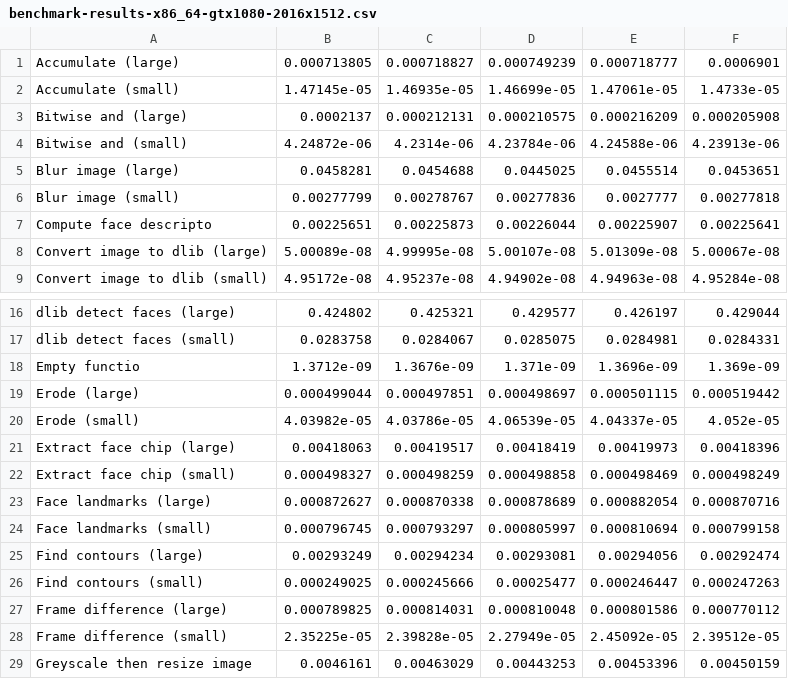
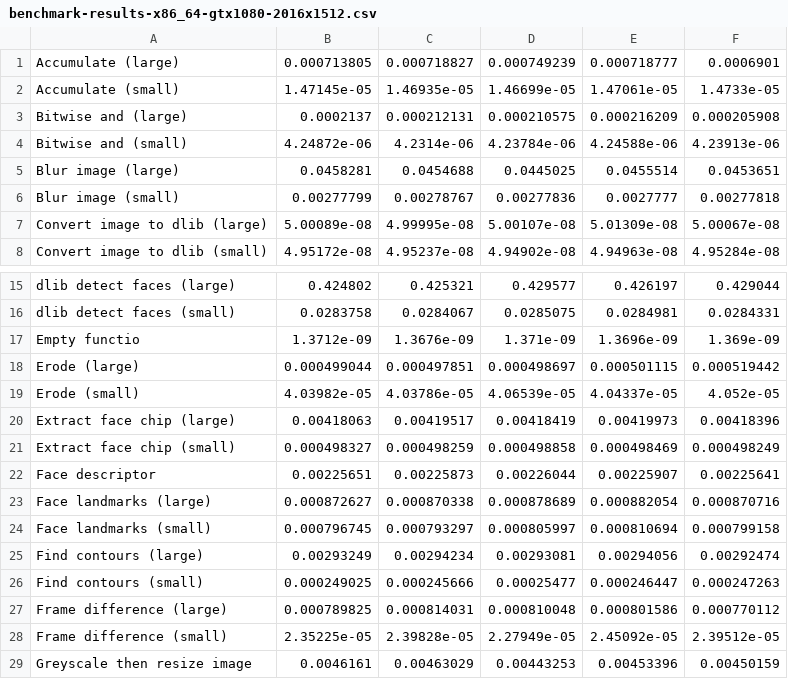
Before and after one commit to davesnowdon/face-manager, a CSV file: benchmark-results/benchmark-results-x86_64-gtx1080-2016x1512.csv, drawn as a sheet; only a part is shown, gaps mark what is left out; removed rows and columns are numbered as before the commit, all else as after; the diff names each change by its address in the sheet, - before the commit and + after, or states it on an @@ line.

```diff
--- a/benchmark-results/benchmark-results-x86_64-gtx1080-2016x1512.csv
+++ b/benchmark-results/benchmark-results-x86_64-gtx1080-2016x1512.csv
-row 7: Compute face descripto | 0.00225651 | 0.00225873 | 0.00226044 | 0.00225907 | 0.00225641
+row 22: Face descriptor | 0.00225651 | 0.00225873 | 0.00226044 | 0.00225907 | 0.00225641
```
Also changed, not shown: benchmark-results/benchmark-results-armv7l-1296x972.csv, benchmark-results/benchmark-results-x86_64-gtx1080-1296x972.csv, 5 other files.
